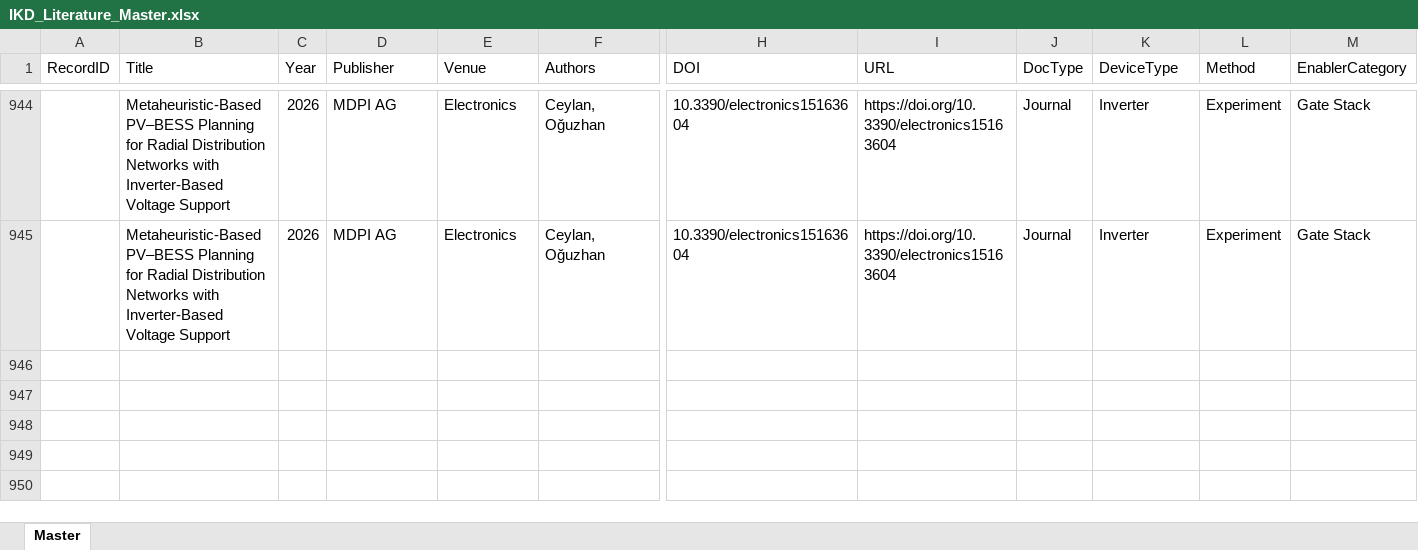
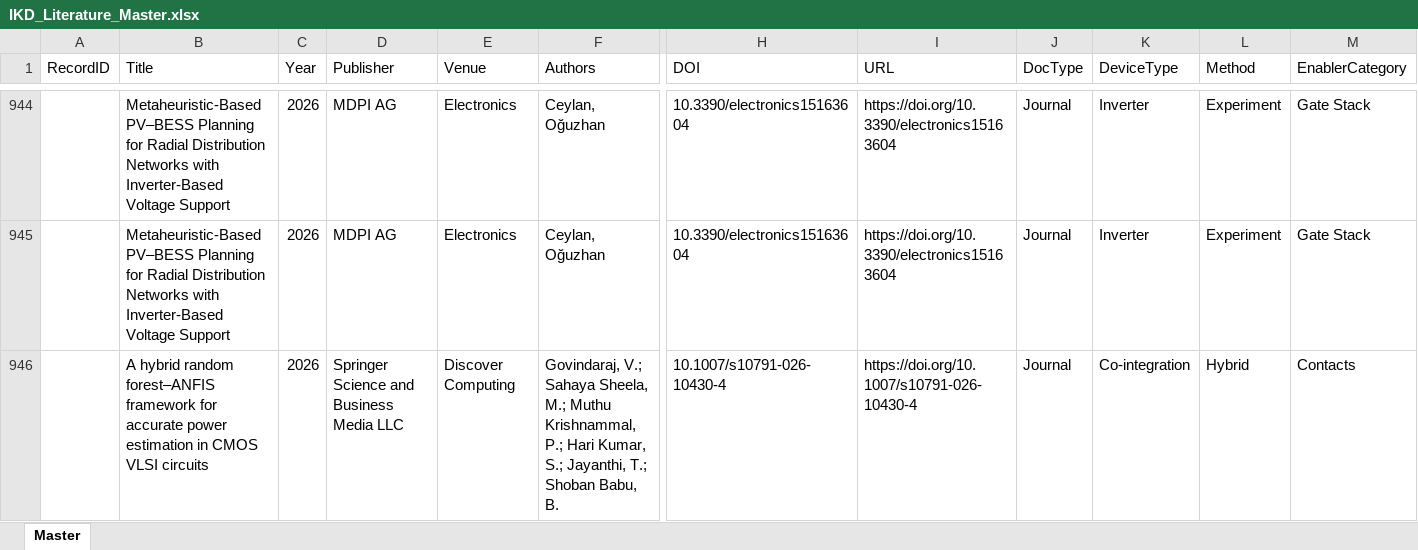
Before and after one commit to kainlulow/IKD_GaN_CMOS, an Excel workbook: 01_literature/IKD_Literature_Master.xlsx, sheet Master, drawn as a sheet; only a part is shown, gaps mark what is left out; values as stored, in another font and other column widths than the file's, no borders; rows hold the shown columns only; the diff names each change by its address in the sheet, - before the commit and + after, or states it on an @@ line.

```diff
--- a/01_literature/IKD_Literature_Master.xlsx (sheet Master)
+++ b/01_literature/IKD_Literature_Master.xlsx (sheet Master)
+row 946:  | A hybrid random forest–ANFIS framework for accurate power estimation in CMOS VLSI circuits | 2026 | Springer Science and Business Media LLC | Discover Computing | Govindaraj, V.; Sahaya Sheela, M.; Muthu Krishnammal, P.; Hari Kumar, S.; Jayanthi, T.; Shoban Babu, B. | 10.1007/s10791-026-10430-4 | https://doi.org/10.1007/s10791-026-10430-4 | Journal | Co-integration | Hybrid | Contacts
```
Also changed, not shown: 3 other files.
